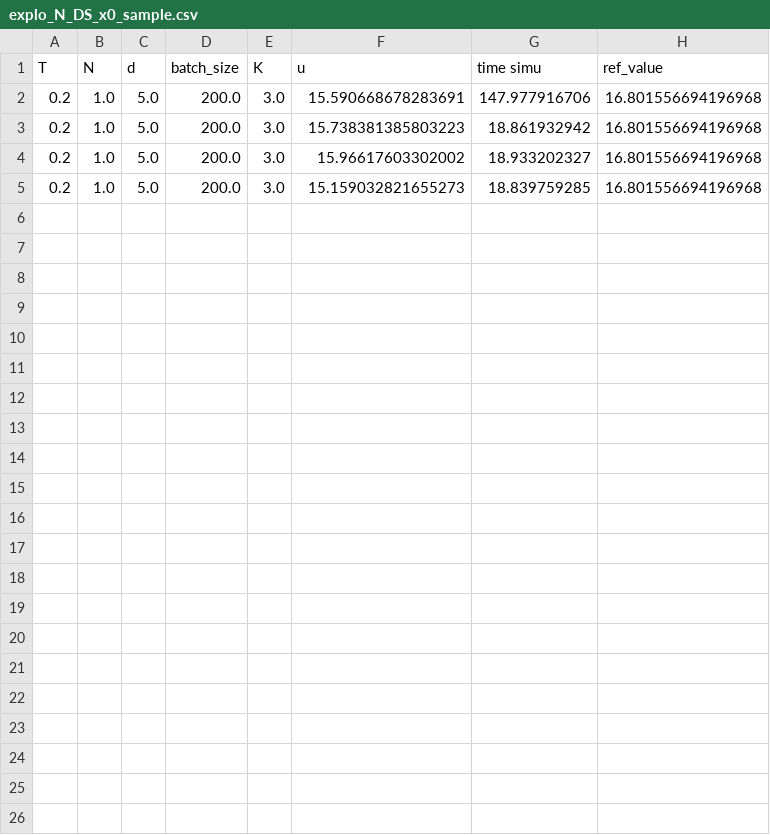
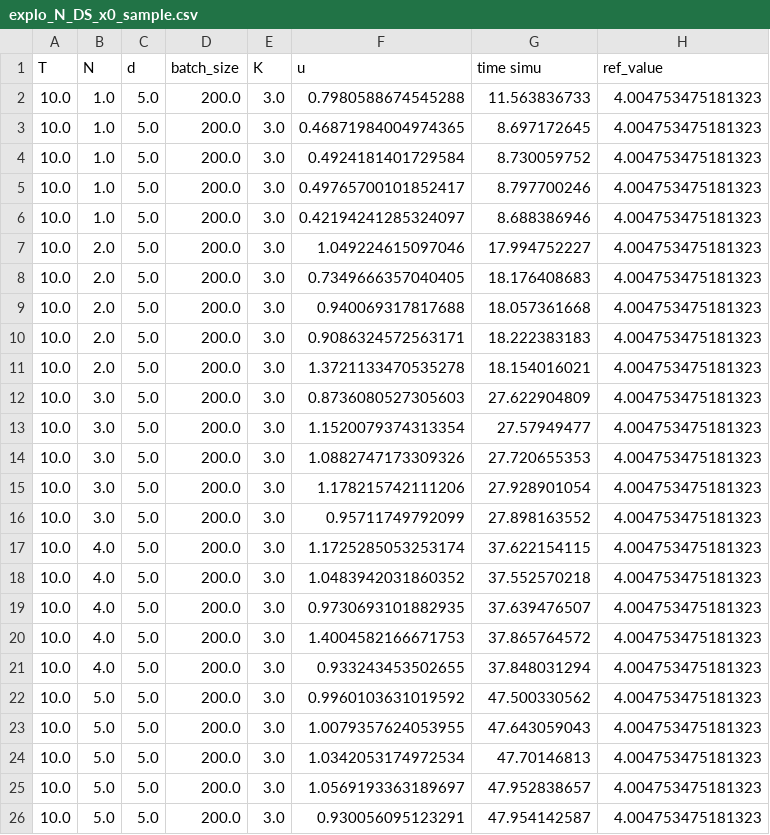
Before and after one commit to vboussange/HighDimPDE_examples, a CSV file: results/2022-10-04/explo_param_DS_x0_sample_T=0.2/explo_N_DS_x0_sample.csv, drawn as a sheet.

Commit message:
added results

```diff
--- a/results/2022-10-04/explo_param_DS_x0_sample_T=0.2/explo_N_DS_x0_sample.csv
+++ b/results/2022-10-04/explo_param_DS_x0_sample_T=0.2/explo_N_DS_x0_sample.csv
@@ -1,5 +1,26 @@
 T,N,d,batch_size,K,u,time simu,ref_value
-0.2,1.0,5.0,200.0,3.0,15.590668678283691,147.977916706,16.801556694196968
-0.2,1.0,5.0,200.0,3.0,15.738381385803223,18.861932942,16.801556694196968
-0.2,1.0,5.0,200.0,3.0,15.96617603302002,18.933202327,16.801556694196968
-0.2,1.0,5.0,200.0,3.0,15.159032821655273,18.839759285,16.801556694196968
+10.0,1.0,5.0,200.0,3.0,0.7980588674545288,11.563836733,4.004753475181323
+10.0,1.0,5.0,200.0,3.0,0.46871984004974365,8.697172645,4.004753475181323
+10.0,1.0,5.0,200.0,3.0,0.4924181401729584,8.730059752,4.004753475181323
+10.0,1.0,5.0,200.0,3.0,0.49765700101852417,8.797700246,4.004753475181323
+10.0,1.0,5.0,200.0,3.0,0.42194241285324097,8.688386946,4.004753475181323
+10.0,2.0,5.0,200.0,3.0,1.049224615097046,17.994752227,4.004753475181323
+10.0,2.0,5.0,200.0,3.0,0.7349666357040405,18.176408683,4.004753475181323
+10.0,2.0,5.0,200.0,3.0,0.940069317817688,18.057361668,4.004753475181323
+10.0,2.0,5.0,200.0,3.0,0.9086324572563171,18.222383183,4.004753475181323
+10.0,2.0,5.0,200.0,3.0,1.3721133470535278,18.154016021,4.004753475181323
+10.0,3.0,5.0,200.0,3.0,0.8736080527305603,27.622904809,4.004753475181323
+10.0,3.0,5.0,200.0,3.0,1.1520079374313354,27.57949477,4.004753475181323
+10.0,3.0,5.0,200.0,3.0,1.0882747173309326,27.720655353,4.004753475181323
+10.0,3.0,5.0,200.0,3.0,1.178215742111206,27.928901054,4.004753475181323
+10.0,3.0,5.0,200.0,3.0,0.95711749792099,27.898163552,4.004753475181323
+10.0,4.0,5.0,200.0,3.0,1.1725285053253174,37.622154115,4.004753475181323
+10.0,4.0,5.0,200.0,3.0,1.0483942031860352,37.552570218,4.004753475181323
+10.0,4.0,5.0,200.0,3.0,0.9730693101882935,37.639476507,4.004753475181323
+10.0,4.0,5.0,200.0,3.0,1.4004582166671753,37.865764572,4.004753475181323
+10.0,4.0,5.0,200.0,3.0,0.933243453502655,37.848031294,4.004753475181323
+10.0,5.0,5.0,200.0,3.0,0.9960103631019592,47.500330562,4.004753475181323
+10.0,5.0,5.0,200.0,3.0,1.0079357624053955,47.643059043,4.004753475181323
+10.0,5.0,5.0,200.0,3.0,1.0342053174972534,47.70146813,4.004753475181323
+10.0,5.0,5.0,200.0,3.0,1.0569193363189697,47.952838657,4.004753475181323
+10.0,5.0,5.0,200.0,3.0,0.930056095123291,47.954142587,4.004753475181323
```
Also changed, not shown: results/2022-10-04/explo_param_DS_x0_sample_T=0.2_L1_err/explo_N_DS_x0_sample.csv, results/2022-10-04/explo_param_MLP_T=0.5_explo_K_M_4/explo_L_MLP.csv, 21 other files.
